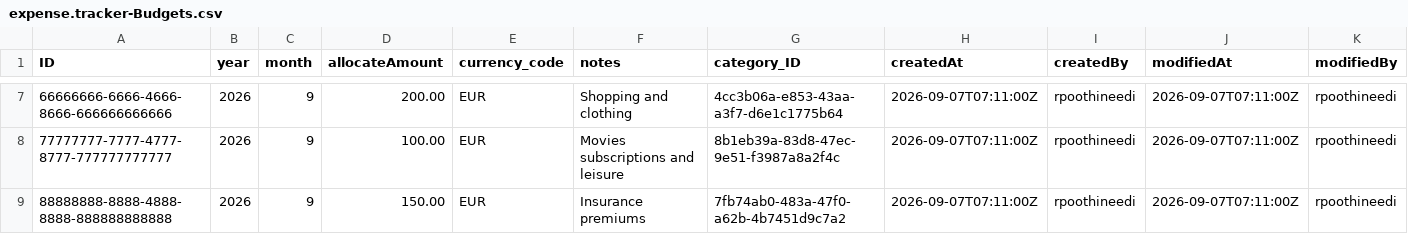
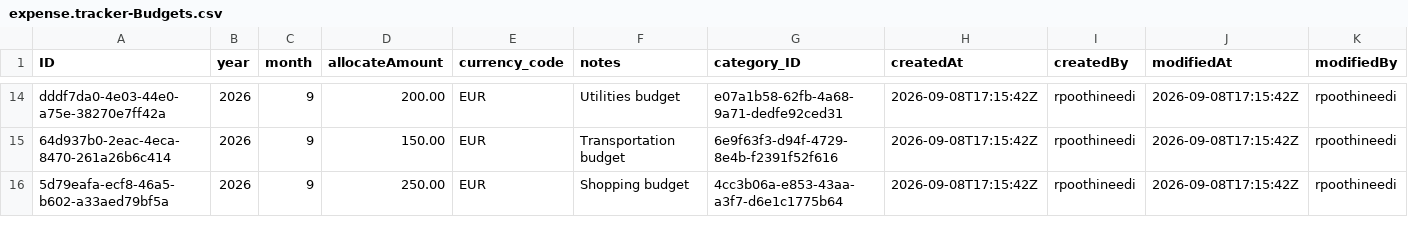
Before and after one commit to rimo-de/expense-tracker-cap, a CSV file: db/data/expense.tracker-Budgets.csv, drawn as a sheet; only a part is shown, gaps mark what is left out; the diff covers the shown part only.

```diff
--- a/db/data/expense.tracker-Budgets.csv
+++ b/db/data/expense.tracker-Budgets.csv
@@ -7,3 +14,3 @@ ID,year,month,allocateAmount,currency_code,notes,category_ID,createdAt,createdBy
-66666666-6666-4666-8666-666666666666,2026,9,200.00,EUR,Shopping and clothing,4cc3b06a-e853-43aa-a3f7-d6e1c1775b64,2026-09-07T07:11:00Z,rpoothineedi,2026-09-07T07:11:00Z,rpoothineedi
-77777777-7777-4777-8777-777777777777,2026,9,100.00,EUR,Movies subscriptions and leisure,8b1eb39a-83d8-47ec-9e51-f3987a8a2f4c,2026-09-07T07:11:00Z,rpoothineedi,2026-09-07T07:11:00Z,rpoothineedi
-88888888-8888-4888-8888-888888888888,2026,9,150.00,EUR,Insurance premiums,7fb74ab0-483a-47f0-a62b-4b7451d9c7a2,2026-09-07T07:11:00Z,rpoothineedi,2026-09-07T07:11:00Z,rpoothineedi
+dddf7da0-4e03-44e0-a75e-38270e7ff42a,2026,9,200.00,EUR,Utilities budget,e07a1b58-62fb-4a68-9a71-dedfe92ced31,2026-09-08T17:15:42Z,rpoothineedi,2026-09-08T17:15:42Z,rpoothineedi
+64d937b0-2eac-4eca-8470-261a26b6c414,2026,9,150.00,EUR,Transportation budget,6e9f63f3-d94f-4729-8e4b-f2391f52f616,2026-09-08T17:15:42Z,rpoothineedi,2026-09-08T17:15:42Z,rpoothineedi
+5d79eafa-ecf8-46a5-b602-a33aed79bf5a,2026,9,250.00,EUR,Shopping budget,4cc3b06a-e853-43aa-a3f7-d6e1c1775b64,2026-09-08T17:15:42Z,rpoothineedi,2026-09-08T17:15:42Z,rpoothineedi
```
Also changed, not shown: 7 added rows and 28 edited cells elsewhere in this file, 4 other files.
